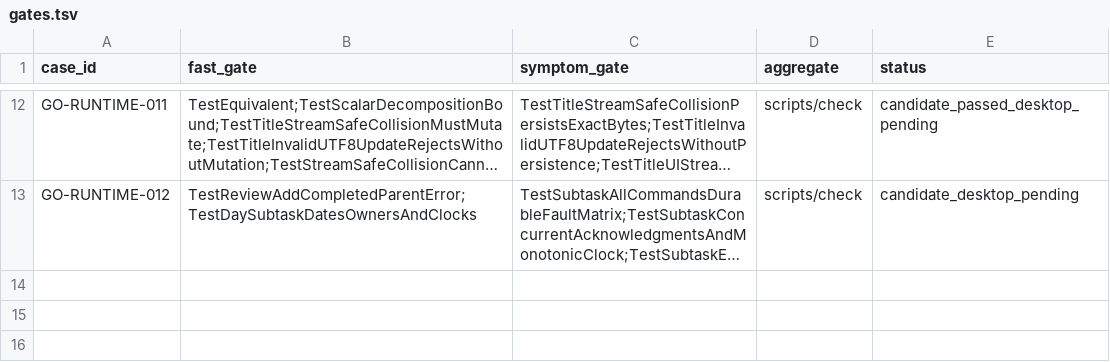
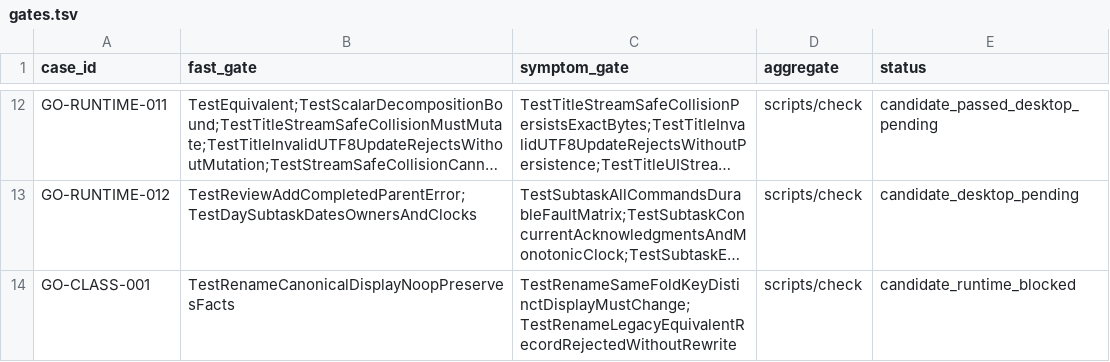
Before and after one commit to ferrumlux/noonmark-go, a TSV file: ports/mygo/docs/engineering/failure-cases/gates.tsv, drawn as a sheet; only a part is shown, gaps mark what is left out; long unchanged cells end in …; the diff names each change by its address in the sheet, - before the commit and + after, or states it on an @@ line.

Commit message:
fix: preserve canonically equivalent classification display names

```diff
--- a/ports/mygo/docs/engineering/failure-cases/gates.tsv
+++ b/ports/mygo/docs/engineering/failure-cases/gates.tsv
+row 14: GO-CLASS-001 | TestRenameCanonicalDisplayNoopPreservesFacts | TestRenameSameFoldKeyDistinctDisplayMustChange;TestRenameLegacyEquivalentRecordRejectedWithoutRewrite | scripts/check | candidate_runtime_blocked
```
Also changed, not shown: 9 other files.
